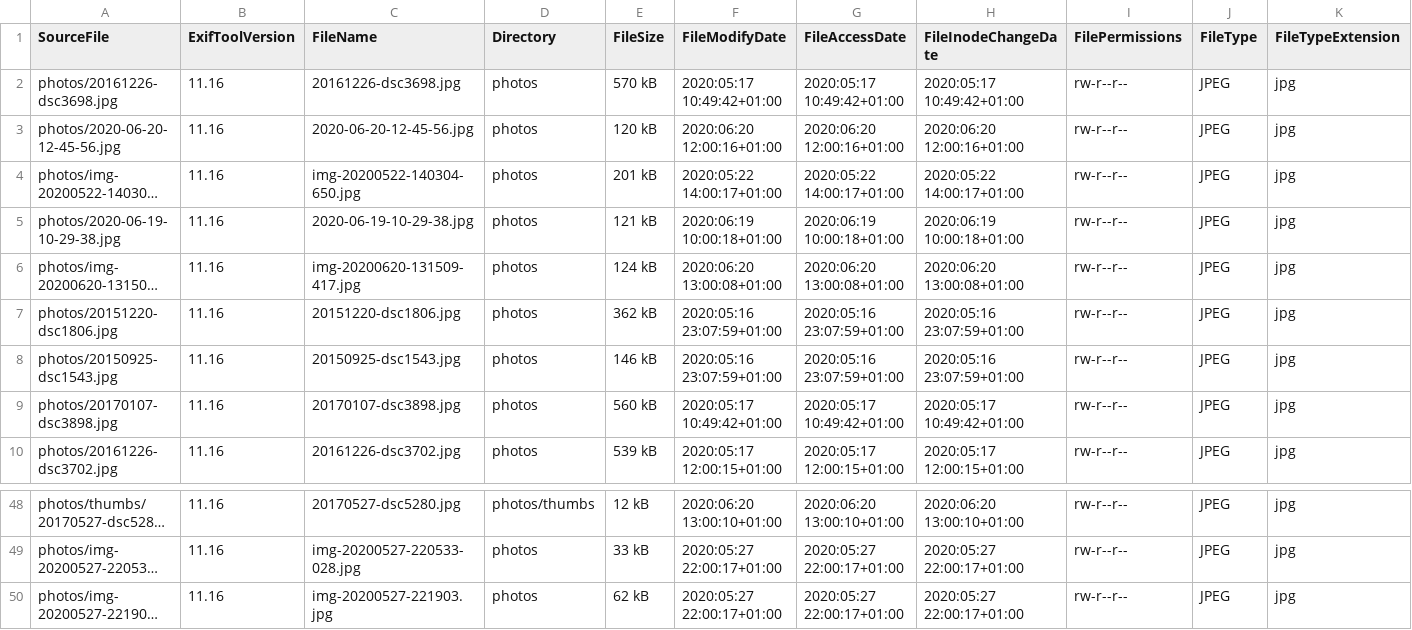
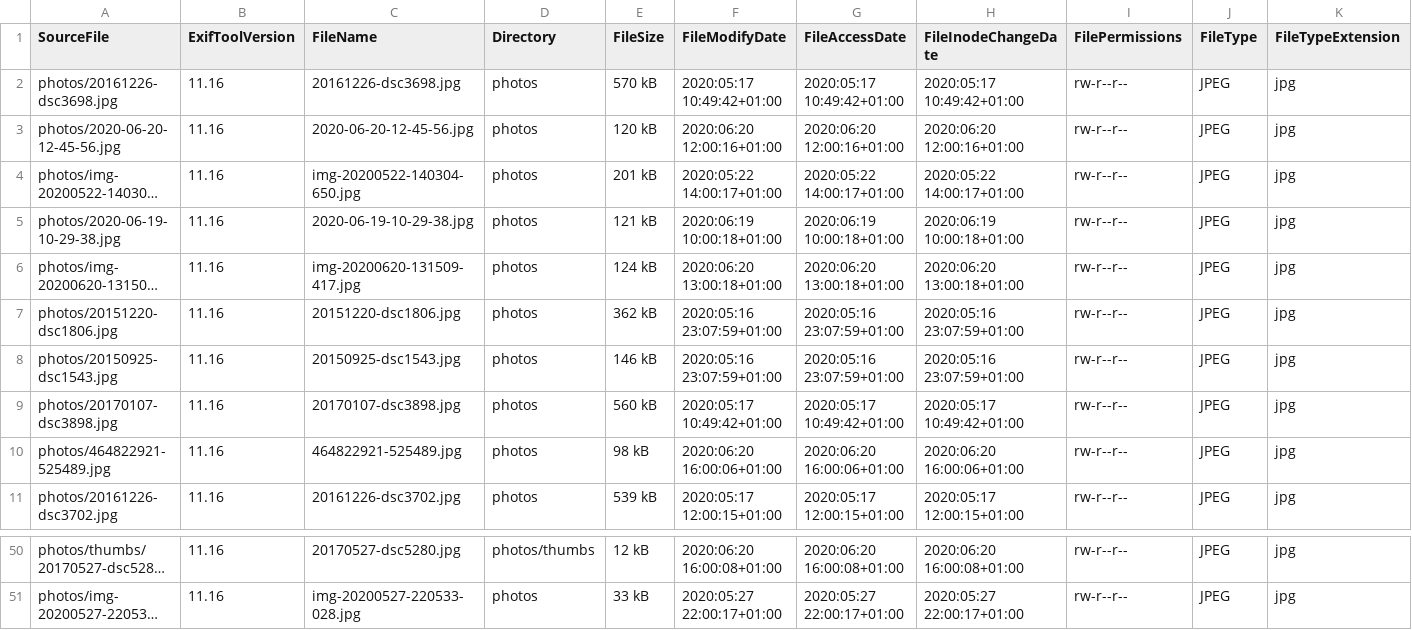
Before and after one commit to Sakrecoer/set.hallstrom, a CSV file: _data/picsinfo.csv, drawn as a sheet; only a part is shown, gaps mark what is left out; the shorter side is filled out with more unchanged rows; long unchanged cells end in …; addresses are those after the commit; rows hold the shown columns only; the diff covers the shown part only; the diff names each change by its address in the sheet, - before the commit and + after, or states it on an @@ line.

```diff
--- a/_data/picsinfo.csv
+++ b/_data/picsinfo.csv
-F6 (FileModifyDate): 2020:06:20 13:00:08+01:00
+F6 (FileModifyDate): 2020:06:20 13:00:18+01:00
-G6 (FileAccessDate): 2020:06:20 13:00:08+01:00
+G6 (FileAccessDate): 2020:06:20 13:00:18+01:00
-H6 (FileInodeChangeDate): 2020:06:20 13:00:08+01:00
+H6 (FileInodeChangeDate): 2020:06:20 13:00:18+01:00
+row 10: photos/464822921-525489.jpg | 11.16 | 464822921-525489.jpg | photos | 98 kB | 2020:06:20 16:00:06+01:00 | 2020:06:20 16:00:06+01:00 | 2020:06:20 16:00:06+01:00 | rw-r--r-- | JPEG | jpg
-F50 (FileModifyDate): 2020:06:20 13:00:10+01:00
+F50 (FileModifyDate): 2020:06:20 16:00:08+01:00
-G50 (FileAccessDate): 2020:06:20 13:00:10+01:00
+G50 (FileAccessDate): 2020:06:20 16:00:08+01:00
-H50 (FileInodeChangeDate): 2020:06:20 13:00:10+01:00
+H50 (FileInodeChangeDate): 2020:06:20 16:00:08+01:00
```
Also changed, not shown: 1 added row and 75 edited cells elsewhere in this file, 1 other file.
